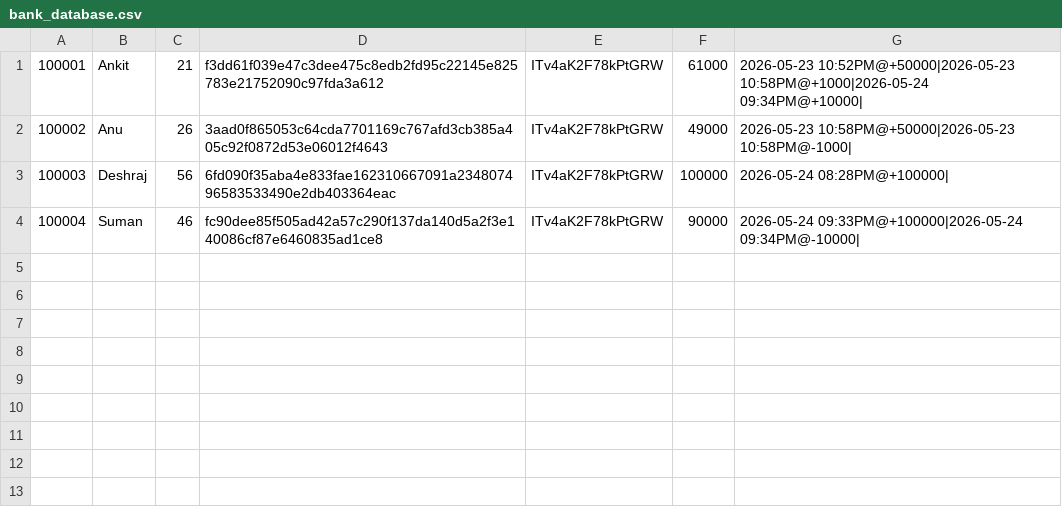
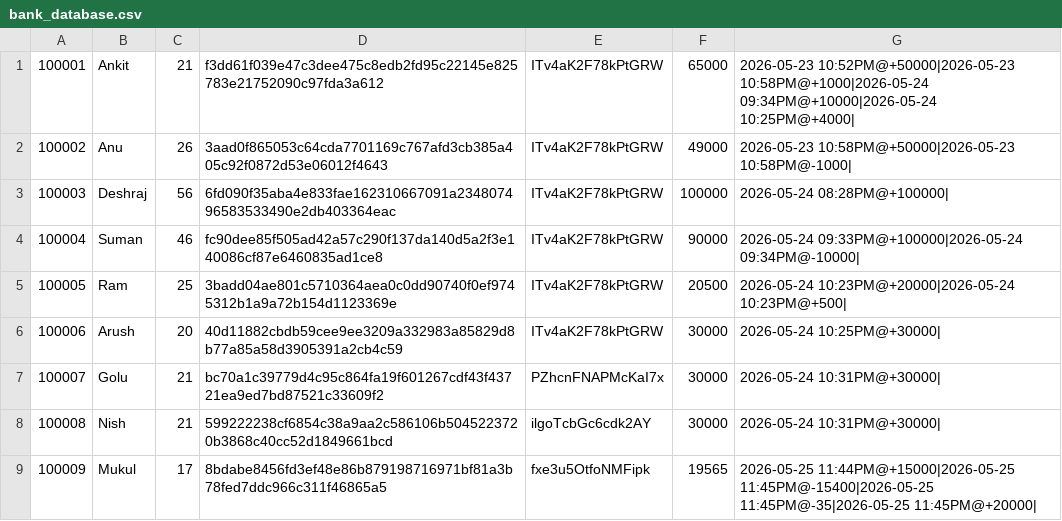
Before and after one commit to Ankityadav516/SecureBankC, a CSV file: bank_database.csv, drawn as a sheet.

```diff
--- a/bank_database.csv
+++ b/bank_database.csv
@@ -1,2 +1,2 @@
-100001,Ankit,21,f3dd61f039e47c3dee475c8edb2fd95c22145e825783e21752090c97fda3a612,ITv4aK2F78kPtGRW,61000,2026-05-23 10:52PM@+50000|2026-05-23 10:58PM@+1000|2026-05-24 09:34PM@+10000|
+100001,Ankit,21,f3dd61f039e47c3dee475c8edb2fd95c22145e825783e21752090c97fda3a612,ITv4aK2F78kPtGRW,65000,2026-05-23 10:52PM@+50000|2026-05-23 10:58PM@+1000|2026-05-24 09:34PM@+10000|2026-05-24 10:25PM@+4000|
 100002,Anu,26,3aad0f865053c64cda7701169c767afd3cb385a405c92f0872d53e06012f4643,ITv4aK2F78kPtGRW,49000,2026-05-23 10:58PM@+50000|2026-05-23 10:58PM@-1000|
@@ -4 +4,6 @@
 100004,Suman,46,fc90dee85f505ad42a57c290f137da140d5a2f3e140086cf87e6460835ad1ce8,ITv4aK2F78kPtGRW,90000,2026-05-24 09:33PM@+100000|2026-05-24 09:34PM@-10000|
+100005,Ram,25,3badd04ae801c5710364aea0c0dd90740f0ef9745312b1a9a72b154d1123369e,ITv4aK2F78kPtGRW,20500,2026-05-24 10:23PM@+20000|2026-05-24 10:23PM@+500|
+100006,Arush,20,40d11882cbdb59cee9ee3209a332983a85829d8b77a85a58d3905391a2cb4c59,ITv4aK2F78kPtGRW,30000,2026-05-24 10:25PM@+30000|
+100007,Golu,21,bc70a1c39779d4c95c864fa19f601267cdf43f43721ea9ed7bd87521c33609f2,PZhcnFNAPMcKaI7x,30000,2026-05-24 10:31PM@+30000|
+100008,Nish,21,599222238cf6854c38a9aa2c586106b5045223720b3868c40cc52d1849661bcd,ilgoTcbGc6cdk2AY,30000,2026-05-24 10:31PM@+30000|
+100009,Mukul,17,8bdabe8456fd3ef48e86b879198716971bf81a3b78fed7ddc966c311f46865a5,fxe3u5OtfoNMFipk,19565,2026-05-25 11:44PM@+15000|2026-05-25 11:45PM@-15400|2026-05-25 11:45PM@-35|2026-05-25 11:45PM@+20000|
```
Also changed, not shown: 15 other files.
